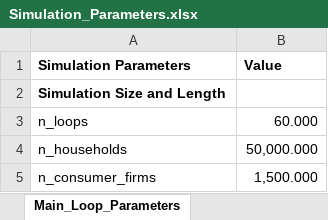
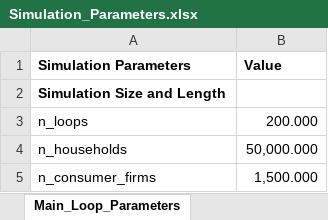
Before and after one commit to ImperialCollegeLondon/Vulcan, an Excel workbook: InitializationData/Simulation_Parameters.xlsx, sheet Main_Loop_Parameters, drawn as a sheet; only a part is shown; values as stored, in another font and other column widths than the file's, no borders; the diff names each change by its address in the sheet, - before the commit and + after, or states it on an @@ line.

```diff
--- a/InitializationData/Simulation_Parameters.xlsx (sheet Main_Loop_Parameters)
+++ b/InitializationData/Simulation_Parameters.xlsx (sheet Main_Loop_Parameters)
-B3 (Value): 60.000
+B3 (Value): 200.000
```
Also changed, not shown: sheet Initialization_Parameters, 20 other files.
